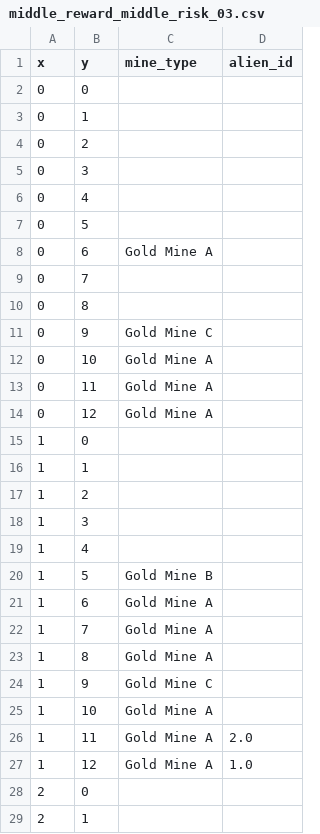
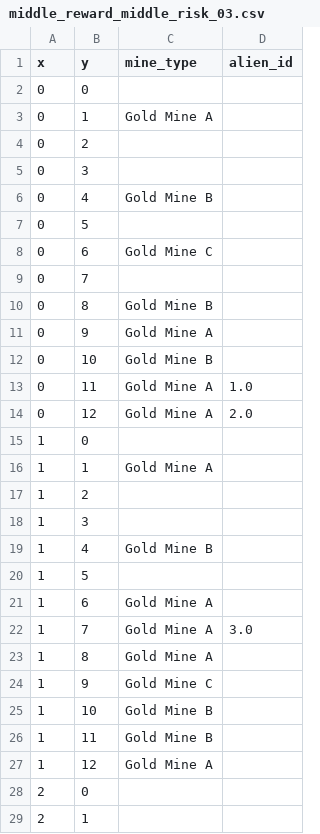
Before and after one commit to JerryGuo2001/Role_Speficifed_Collective_Foraging_Task, a CSV file: gridworld/middle_reward_middle_risk_03.csv, drawn as a sheet; only a part is shown; the diff covers the shown part only.

```diff
--- a/gridworld/middle_reward_middle_risk_03.csv
+++ b/gridworld/middle_reward_middle_risk_03.csv
@@ -2,27 +2,27 @@ x,y,mine_type,alien_id
 0,0,,
-0,1,,
+0,1,Gold Mine A,
 0,2,,
 0,3,,
-0,4,,
+0,4,Gold Mine B,
 0,5,,
-0,6,Gold Mine A,
+0,6,Gold Mine C,
 0,7,,
-0,8,,
-0,9,Gold Mine C,
-0,10,Gold Mine A,
-0,11,Gold Mine A,
-0,12,Gold Mine A,
+0,8,Gold Mine B,
+0,9,Gold Mine A,
+0,10,Gold Mine B,
+0,11,Gold Mine A,1.0
+0,12,Gold Mine A,2.0
 1,0,,
-1,1,,
+1,1,Gold Mine A,
 1,2,,
 1,3,,
-1,4,,
-1,5,Gold Mine B,
+1,4,Gold Mine B,
+1,5,,
 1,6,Gold Mine A,
-1,7,Gold Mine A,
+1,7,Gold Mine A,3.0
 1,8,Gold Mine A,
 1,9,Gold Mine C,
-1,10,Gold Mine A,
-1,11,Gold Mine A,2.0
-1,12,Gold Mine A,1.0
+1,10,Gold Mine B,
+1,11,Gold Mine B,
+1,12,Gold Mine A,
 2,0,,
```
Also changed, not shown: 38 edited cells elsewhere in this file, gridworld/middle_reward_middle_risk_01.csv, gridworld/middle_reward_middle_risk_02.csv, 22 other files.
